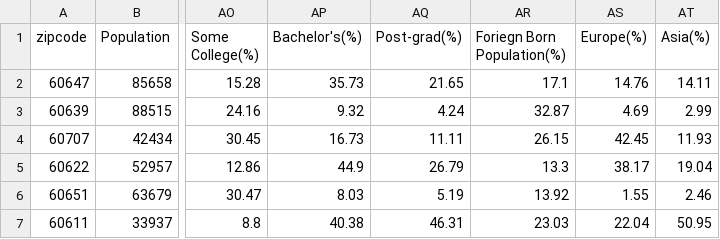
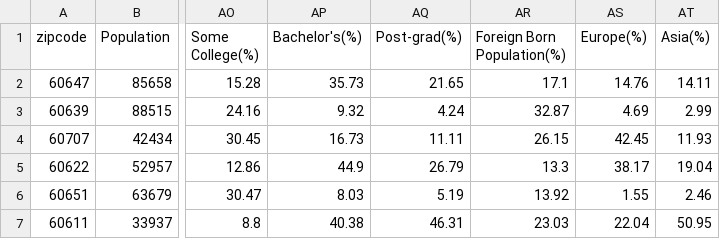
Before and after one commit to fabio-miranda/fabio-miranda.github.io, a CSV file: courses/cs424-fall-2023/lab-1/chicago-sociodemographics.csv, drawn as a sheet; only a part is shown, gaps mark what is left out; the diff names each change by its address in the sheet, - before the commit and + after, or states it on an @@ line.

```diff
--- a/courses/cs424-fall-2023/lab-1/chicago-sociodemographics.csv
+++ b/courses/cs424-fall-2023/lab-1/chicago-sociodemographics.csv
-AR1: Foriegn Born Population(%)
+AR1: Foreign Born Population(%)
```
Also changed, not shown: 1 other file.
